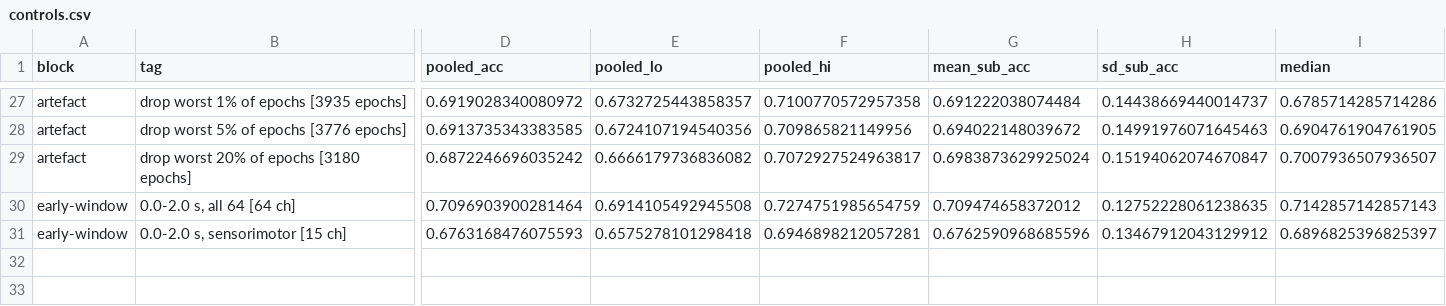
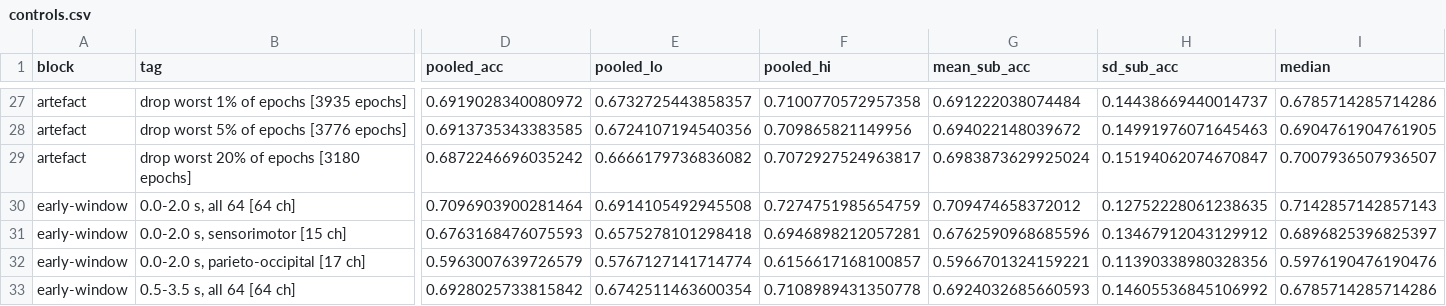
Before and after one commit to yslidev/ntab-eeg-mi, a CSV file: results/controls.csv, drawn as a sheet; only a part is shown, gaps mark what is left out; rows hold the shown columns only; the diff names each change by its address in the sheet, - before the commit and + after, or states it on an @@ line.

Commit message:
The electrode-region control refutes the visual-cue hypothesis; revise conclusions

```diff
--- a/results/controls.csv
+++ b/results/controls.csv
+row 32: early-window | 0.0-2.0 s, parieto-occipital [17 ch] | 0.5963007639726579 | 0.5767127141714774 | 0.6156617168100857 | 0.5966701324159221 | 0.11390338980328356 | 0.5976190476190476
+row 33: early-window | 0.5-3.5 s, all 64 [64 ch] | 0.6928025733815842 | 0.6742511463600354 | 0.7108989431350778 | 0.6924032685660593 | 0.14605536845106992 | 0.6785714285714286
```
Also changed, not shown: 2 other files.
